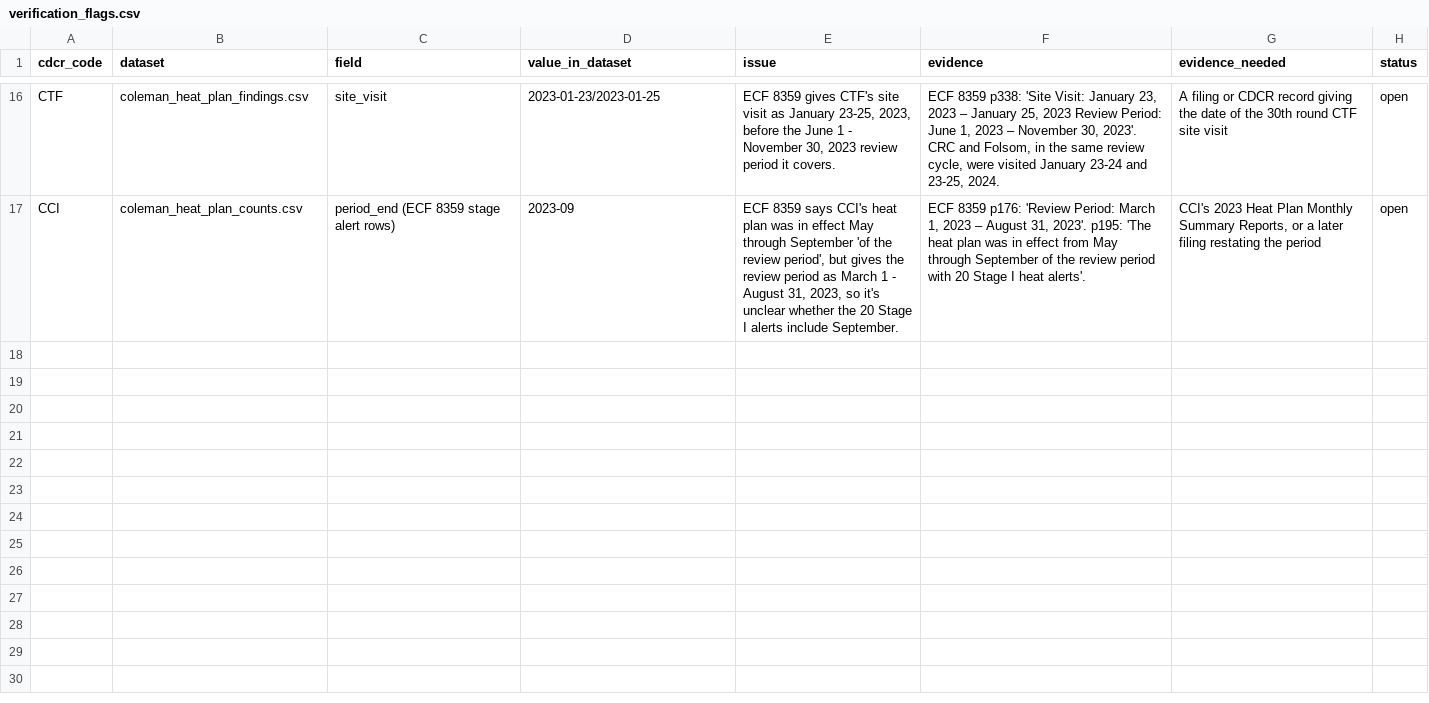
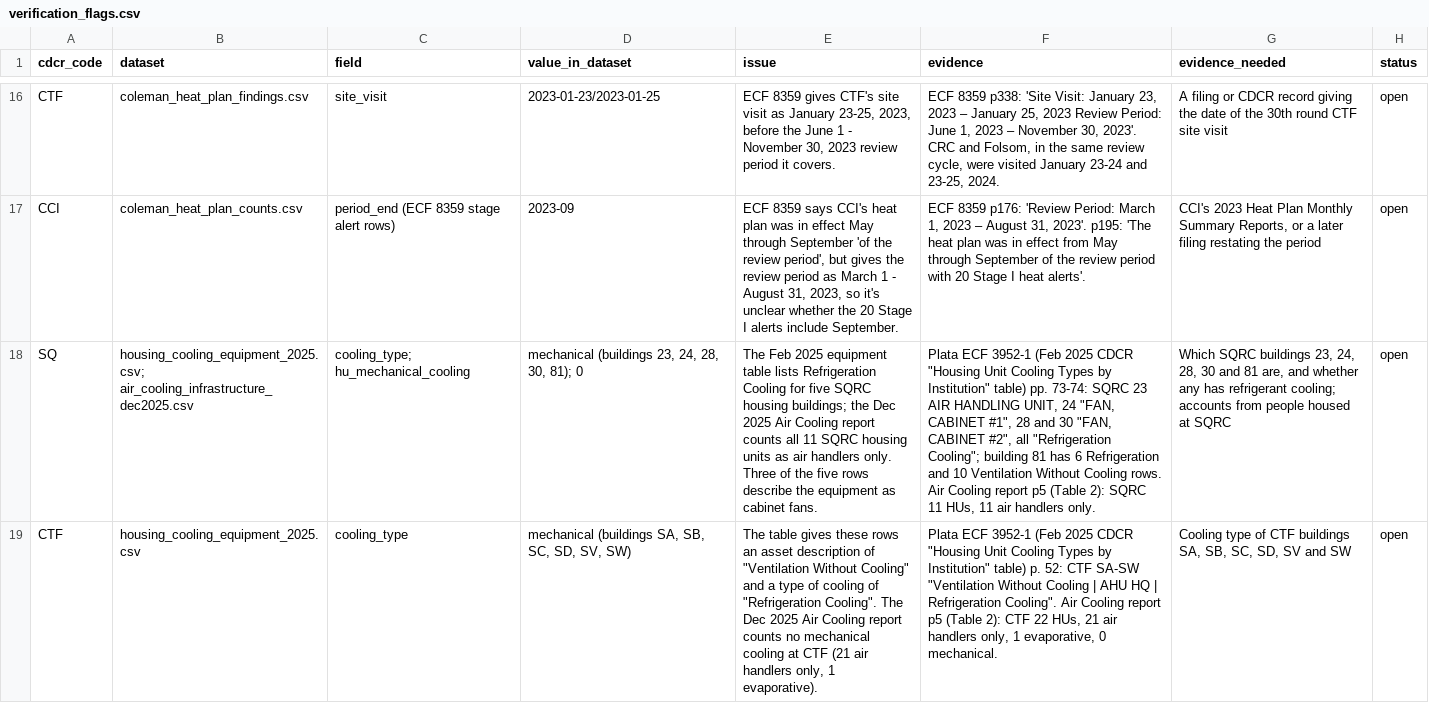
Before and after one commit to mbecica/cdcr_facility_data, a CSV file: sources/verification_flags.csv, drawn as a sheet; only a part is shown, gaps mark what is left out; the diff covers the shown part only; the diff names each change by its address in the sheet, - before the commit and + after, or states it on an @@ line.

```diff
--- a/sources/verification_flags.csv
+++ b/sources/verification_flags.csv
+row 18: SQ | housing_cooling_equipment_2025.csv; air_cooling_infrastructure_dec2025.csv | cooling_type; hu_mechanical_cooling | mechanical (buildings 23, 24, 28, 30, 81); 0 | The Feb 2025 equipment table lists Refrigeration Cooling for five SQRC housing buildings; the Dec 2025 Air Cooling report counts all 11 SQRC housing units as air handlers only. Three of the five rows describe the equipment as cabinet fans. | Plata ECF 3952-1 (Feb 2025 CDCR "Housing Unit Cooling Types by Institution" table) pp. 73-74: SQRC 23 AIR HANDLING UNIT, 24 "FAN, CABINET #1", 28 and 30 "FAN, CABINET #2", all "Refrigeration Cooling"; building 81 has 6 Refrigeration and 10 Ventilation Without Cooling rows. Air Cooling report p5 (Table 2): SQRC 11 HUs, 11 air handlers only. | Which SQRC buildings 23, 24, 28, 30 and 81 are, and whether any has refrigerant cooling; accounts from people housed at SQRC | open
+row 19: CTF | housing_cooling_equipment_2025.csv | cooling_type | mechanical (buildings SA, SB, SC, SD, SV, SW) | The table gives these rows an asset description of "Ventilation Without Cooling" and a type of cooling of "Refrigeration Cooling". The Dec 2025 Air Cooling report counts no mechanical cooling at CTF (21 air handlers only, 1 evaporative). | Plata ECF 3952-1 (Feb 2025 CDCR "Housing Unit Cooling Types by Institution" table) p. 52: CTF SA-SW "Ventilation Without Cooling | AHU HQ | Refrigeration Cooling". Air Cooling report p5 (Table 2): CTF 22 HUs, 21 air handlers only, 1 evaporative, 0 mechanical. | Cooling type of CTF buildings SA, SB, SC, SD, SV and SW | open
```
Also changed, not shown: 2 added rows and 1 edited cell elsewhere in this file, 8 other files.
